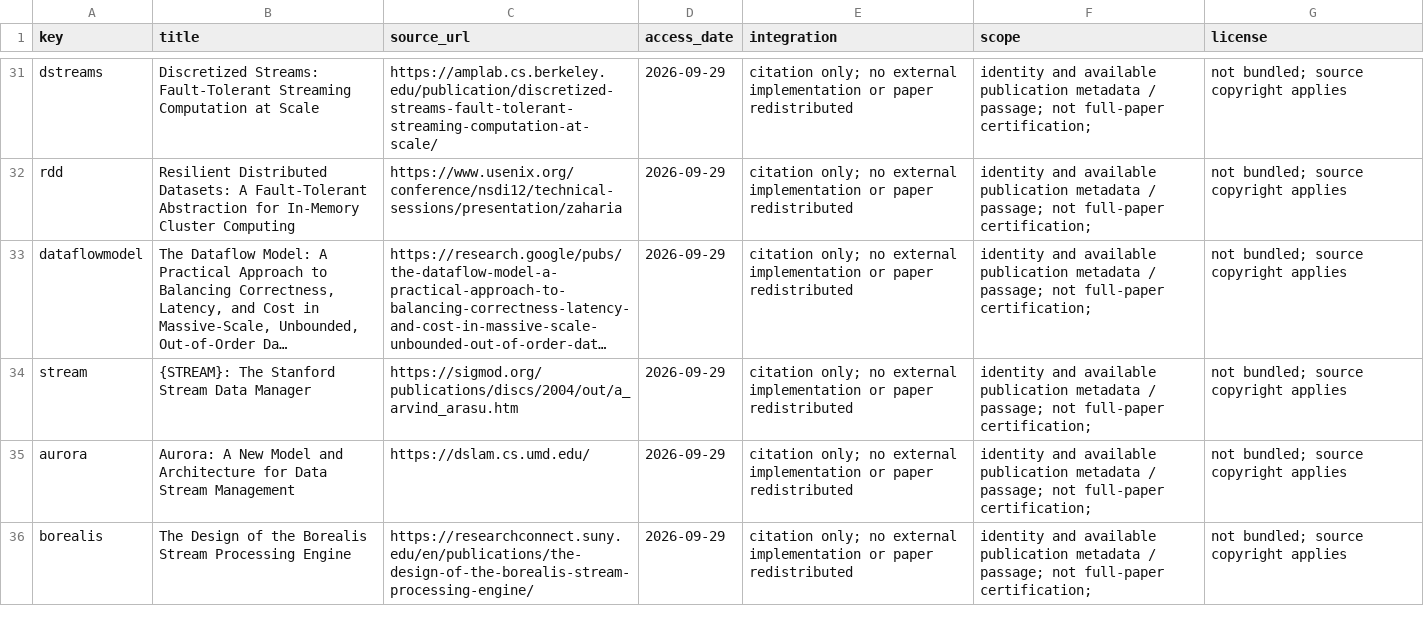
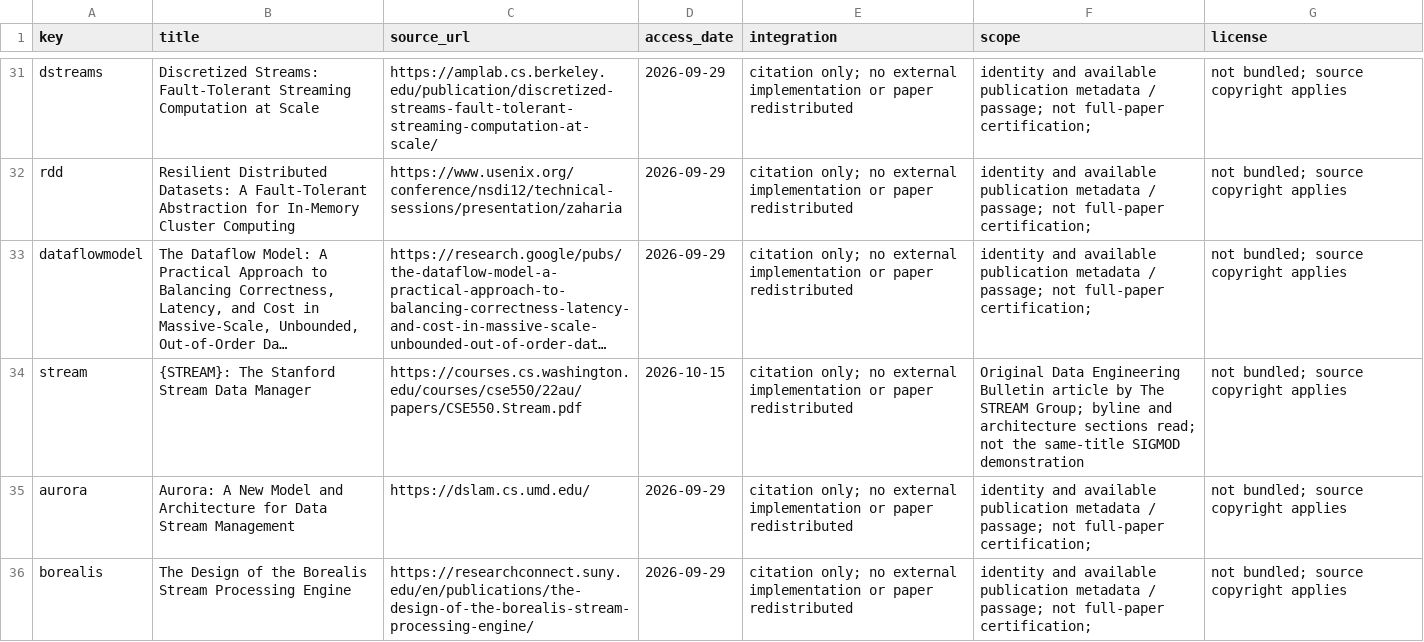
Before and after one commit to Haoyi-Zhang/ViewAdmission, a CSV file: external_resources.csv, drawn as a sheet; only a part is shown, gaps mark what is left out; long unchanged cells end in …; the diff names each change by its address in the sheet, - before the commit and + after, or states it on an @@ line.

Commit message:
Point STREAM citation record to the journal article

```diff
--- a/external_resources.csv
+++ b/external_resources.csv
-C34 (source_url): https://sigmod.org/publications/discs/2004/out/a_arvind_arasu.htm
+C34 (source_url): https://courses.cs.washington.edu/courses/cse550/22au/papers/CSE550.Stream.pdf
-D34 (access_date): 2026-09-29
+D34 (access_date): 2026-10-15
-F34 (scope): identity and available publication metadata / passage; not full-paper certification;
+F34 (scope): Original Data Engineering Bulletin article by The STREAM Group; byline and architecture sections read; not the same-title SIGMOD demonstration
```
Also changed, not shown: 2 other files.
